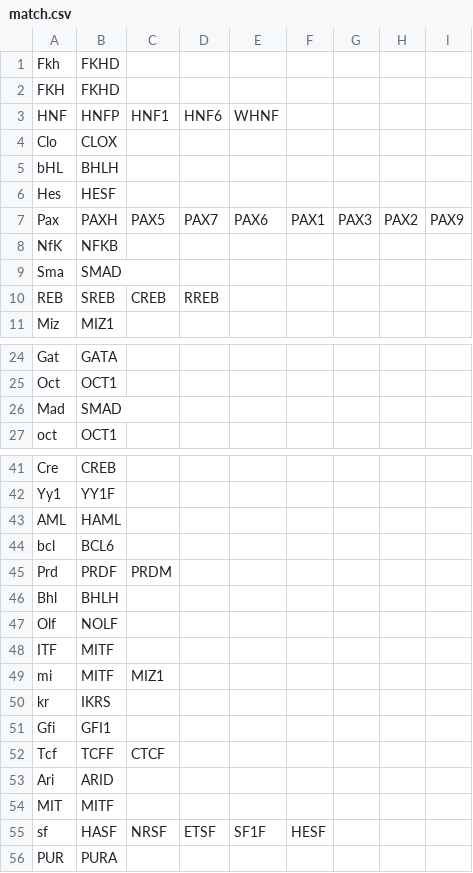
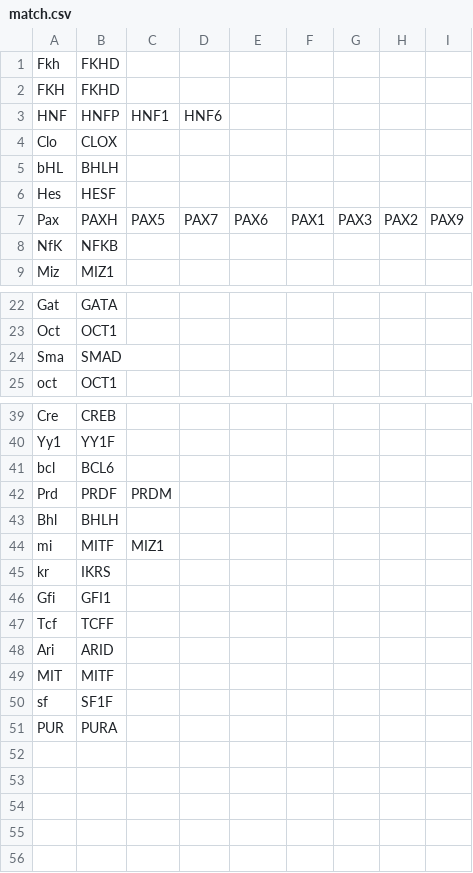
Before and after one commit to dilawar/playground, a CSV file: Python/for_aridni/match.csv, drawn as a sheet; only a part is shown, gaps mark what is left out; the diff covers the shown part only.

```diff
--- a/Python/for_aridni/match.csv
+++ b/Python/for_aridni/match.csv
@@ -2,3 +2,3 @@ Fkh,FKHD
 FKH,FKHD
-HNF,HNFP,HNF1,HNF6,WHNF
+HNF,HNFP,HNF1,HNF6
 Clo,CLOX
@@ -8,4 +8,2 @@ Pax,PAXH,PAX5,PAX7,PAX6,PAX1,PAX3,PAX2,PAX9
 NfK,NFKB
-Sma,SMAD
-REB,SREB,CREB,RREB
 Miz,MIZ1
@@ -25,3 +23,3 @@ Gat,GATA
 Oct,OCT1
-Mad,SMAD
+Sma,SMAD
 oct,OCT1
@@ -42,3 +40,2 @@ Cre,CREB
 Yy1,YY1F
-AML,HAML
 bcl,BCL6
@@ -46,4 +43,2 @@ Prd,PRDF,PRDM
 Bhl,BHLH
-Olf,NOLF
-ITF,MITF
 mi,MITF,MIZ1
@@ -51,6 +46,6 @@ kr,IKRS
 Gfi,GFI1
-Tcf,TCFF,CTCF
+Tcf,TCFF
 Ari,ARID
 MIT,MITF
-sf,HASF,NRSF,ETSF,SF1F,HESF
+sf,SF1F
 PUR,PURA
```
Also changed, not shown: 1 edited cell elsewhere in this file, 1 other file.
